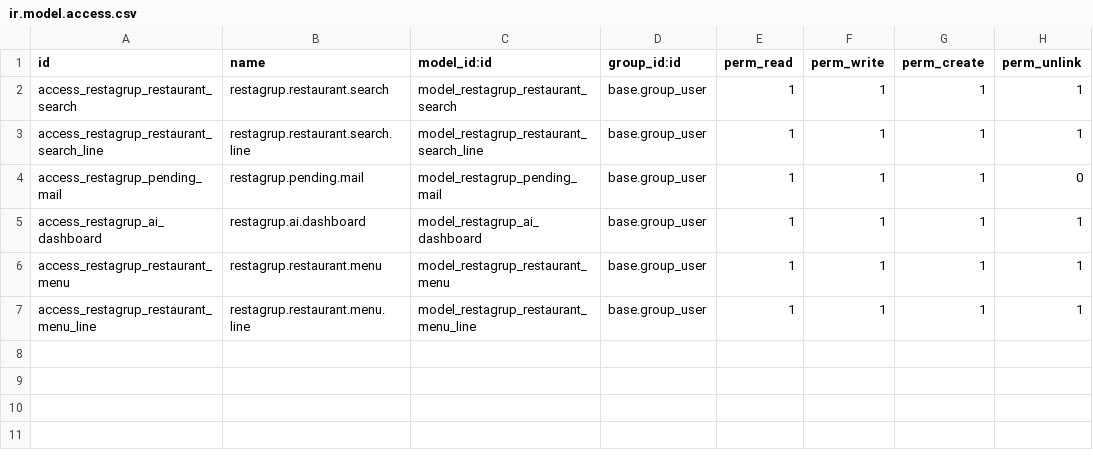
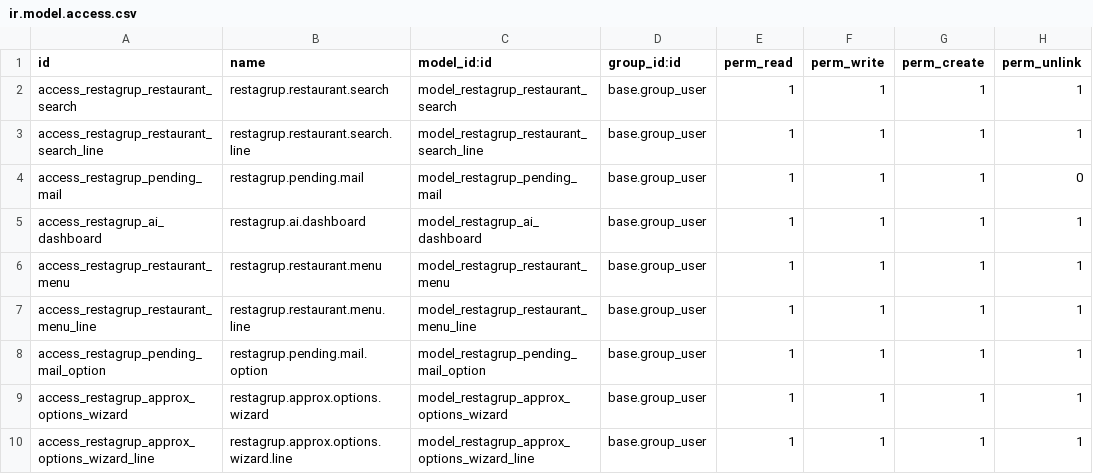
Before and after one commit to cositt/cs_restaurant_motor_searcher, a CSV file: restagrup_restaurants/security/ir.model.access.csv, drawn as a sheet.

```diff
--- a/restagrup_restaurants/security/ir.model.access.csv
+++ b/restagrup_restaurants/security/ir.model.access.csv
@@ -7 +7,4 @@ access_restagrup_restaurant_menu,restagrup.restaurant.menu,model_restagrup_resta
 access_restagrup_restaurant_menu_line,restagrup.restaurant.menu.line,model_restagrup_restaurant_menu_line,base.group_user,1,1,1,1
+access_restagrup_pending_mail_option,restagrup.pending.mail.option,model_restagrup_pending_mail_option,base.group_user,1,1,1,1
+access_restagrup_approx_options_wizard,restagrup.approx.options.wizard,model_restagrup_approx_options_wizard,base.group_user,1,1,1,1
+access_restagrup_approx_options_wizard_line,restagrup.approx.options.wizard.line,model_restagrup_approx_options_wizard_line,base.group_user,1,1,1,1
```
Also changed, not shown: 13 other files.
